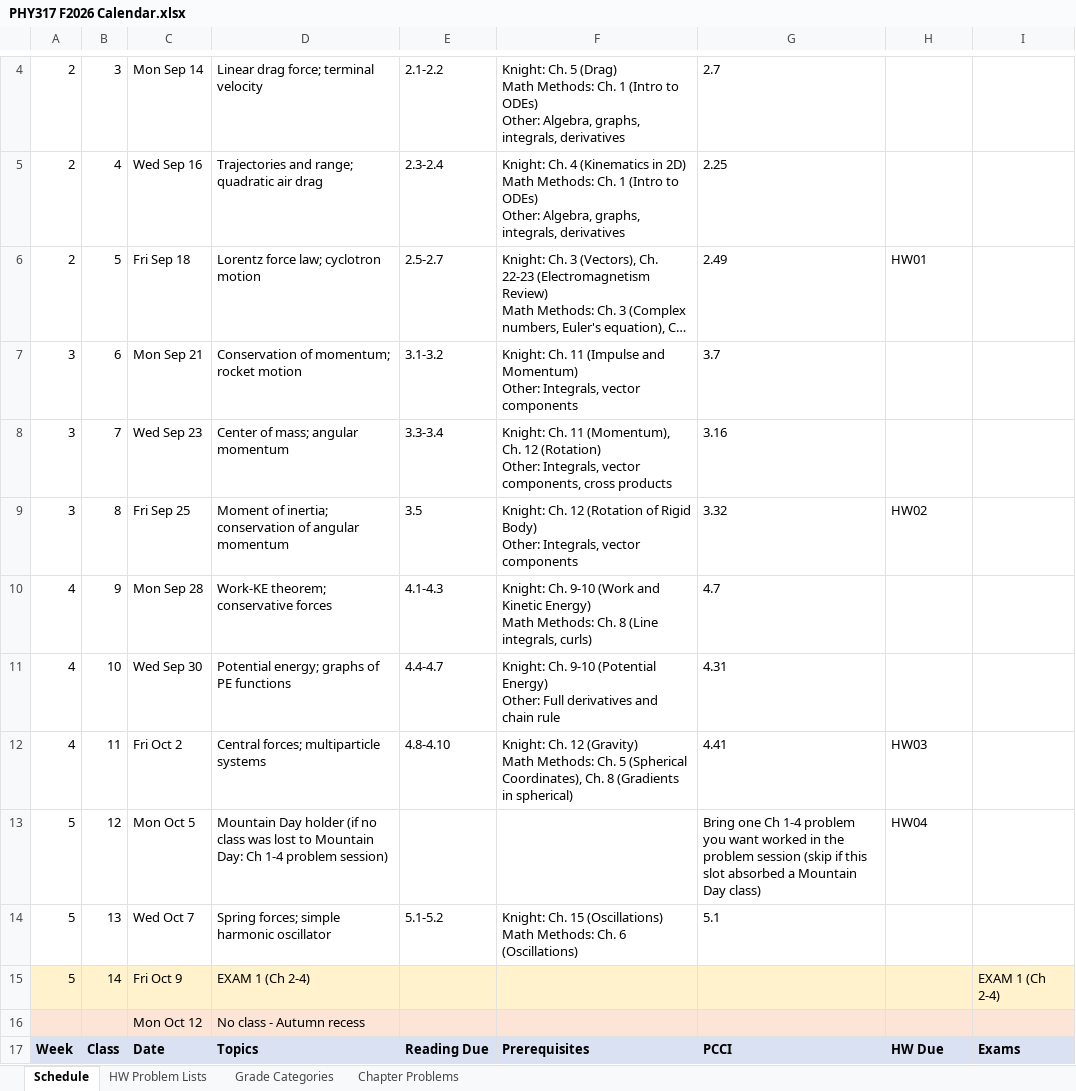
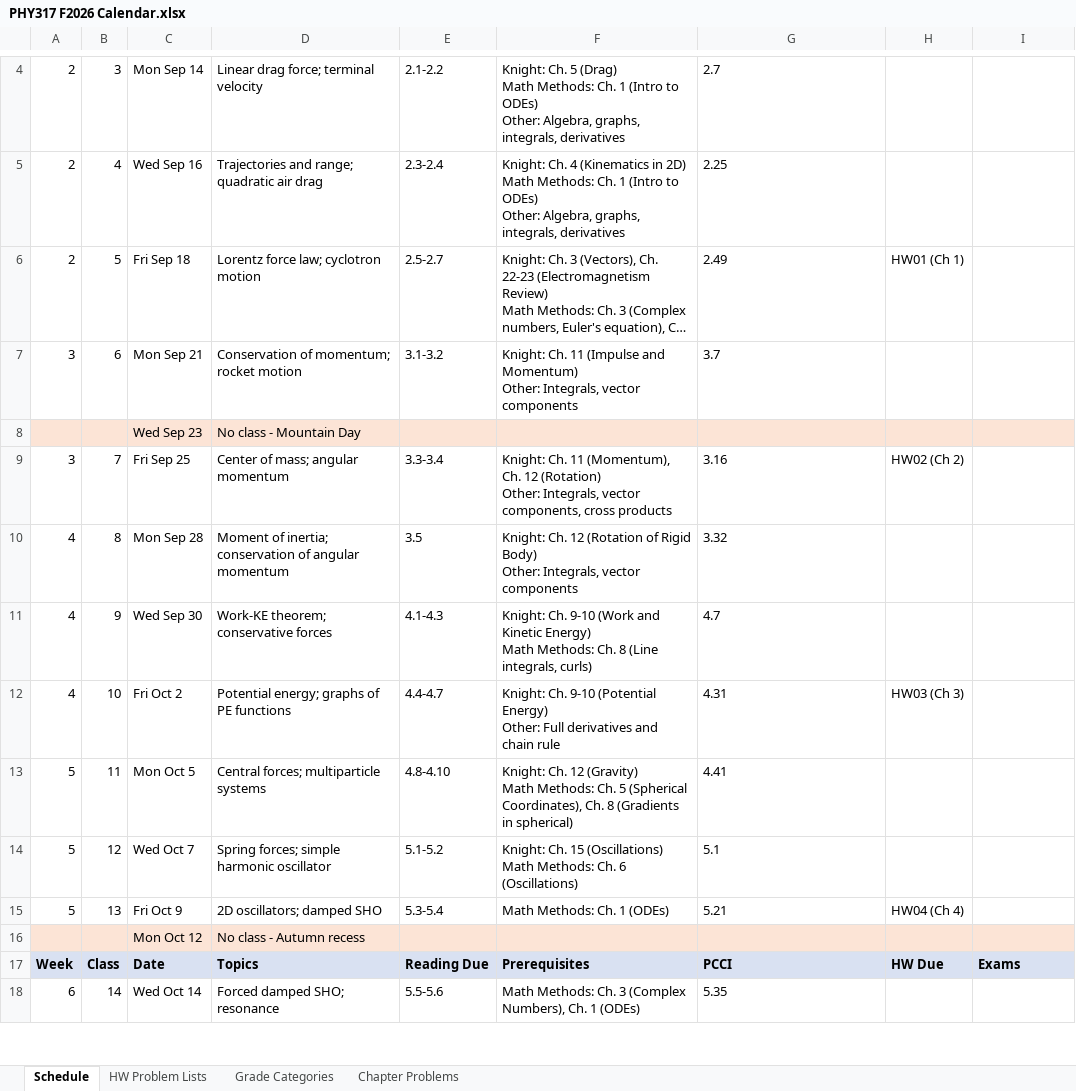
Before and after one commit to mglerner/ClassicalMechanics, an Excel workbook: SyllabusAndFirstDay/2026/PHY317 F2026 Calendar.xlsx, sheet Schedule, drawn as a sheet; only a part is shown, gaps mark what is left out; long unchanged cells end in …; values as stored, in another font and other column widths than the file's, no borders; removed rows and columns are numbered as before the commit, all else as after; ↵ is a line break in a cell; the diff covers the shown part only; the diff names each change by its address in the sheet, - before the commit and + after, or states it on an @@ line.

```diff
--- a/SyllabusAndFirstDay/2026/PHY317 F2026 Calendar.xlsx (sheet Schedule)
+++ b/SyllabusAndFirstDay/2026/PHY317 F2026 Calendar.xlsx (sheet Schedule)
-H6: HW01
+H6: HW01 (Ch 1)
+row 8:  |  | Wed Sep 23 | No class - Mountain Day
-C9: Wed Sep 23
+C9: Fri Sep 25
-H9: (empty)
+H9: HW02 (Ch 2)
-A10: 3
+A10: 4
-C10: Fri Sep 25
+C10: Mon Sep 28
-H10: HW02
+H10: (empty)
-C11: Mon Sep 28
+C11: Wed Sep 30
-C12: Wed Sep 30
+C12: Fri Oct 2
-H12: (empty)
+H12: HW03 (Ch 3)
-A13: 4
+A13: 5
-C13: Fri Oct 2
+C13: Mon Oct 5
-H13: HW03
+H13: (empty)
-C14: Mon Oct 5
+C14: Wed Oct 7
-D14: Mountain Day holder (if no class was lost to Mountain Day: Ch 1-4 problem session)
+D14: Spring forces; simple harmonic oscillator
-E14: (empty)
+E14: 5.1-5.2
-F14: (empty)
+F14: Knight: Ch. 15 (Oscillations) ↵ Math Methods: Ch. 6 (Oscillations)
-G14: Bring one Ch 1-4 problem you want worked in the problem session (skip if this slot absorbed a Mountain Day class)
+G14: 5.1
-H14: HW04
+H14: (empty)
-C15: Wed Oct 7
+C15: Fri Oct 9
-D15: Spring forces; simple harmonic oscillator
+D15: 2D oscillators; damped SHO
-E15: 5.1-5.2
+E15: 5.3-5.4
-F15: Knight: Ch. 15 (Oscillations) ↵ Math Methods: Ch. 6 (Oscillations)
+F15: Math Methods: Ch. 1 (ODEs)
-G15: 5.1
+G15: 5.21
-H15: (empty)
+H15: HW04 (Ch 4)
-row 15: 5 | 14 | Fri Oct 9 | EXAM 1 (Ch 2-4) |  |  |  |  | EXAM 1 (Ch 2-4)
+row 18: 6 | 14 | Wed Oct 14 | Forced damped SHO; resonance | 5.5-5.6 | Math Methods: Ch. 3 (Complex Numbers), Ch. 1 (ODEs) | 5.35
```
Also changed, not shown: 1 removed row, 52 edited cells and cell formats elsewhere in this sheet, sheet HW Problem Lists, 3 other files.
